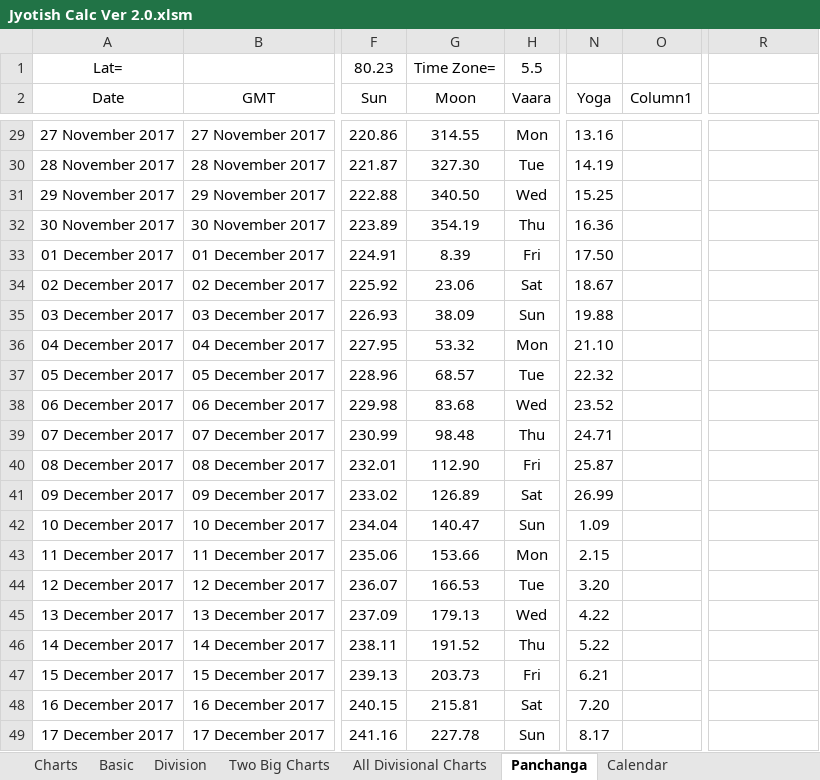
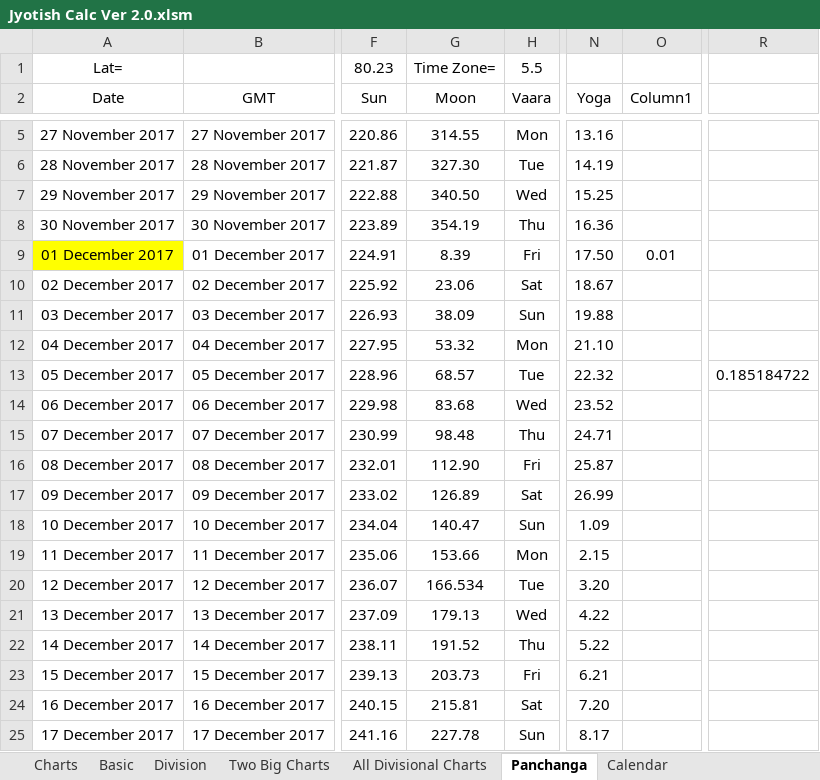
Before and after one commit to SanjayPrabhakaran/JyotishCalc, an Excel workbook: Jyotish Calc Ver 2.0.xlsm, sheet Panchanga, drawn as a sheet; only a part is shown, gaps mark what is left out; values as stored, in another font and other column widths than the file's, no borders; table styles not drawn; addresses are those after the commit; the diff covers the shown part only; the diff names each change by its address in the sheet, - before the commit and + after, or states it on an @@ line.

```diff
--- a/Jyotish Calc Ver 2.0.xlsm (sheet Panchanga)
+++ b/Jyotish Calc Ver 2.0.xlsm (sheet Panchanga)
-A9 fill: none
+A9 fill: #FFFF00
-O9 (Column1): (empty)
+O9 (Column1): 0.01
-R13: (empty)
+R13: 0.185184722
-G20 (Moon): 166.53
+G20 (Moon): 166.534
```
Also changed, not shown: 30 added rows, 24 removed rows and 1 edited cell elsewhere in this sheet, sheet Calendar, formulas that keep their value.
